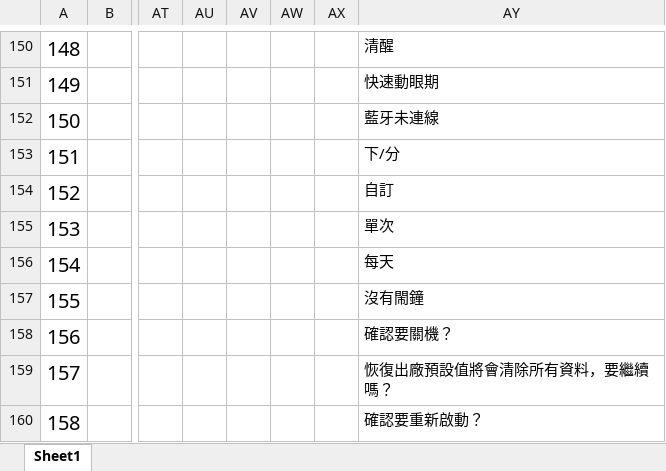
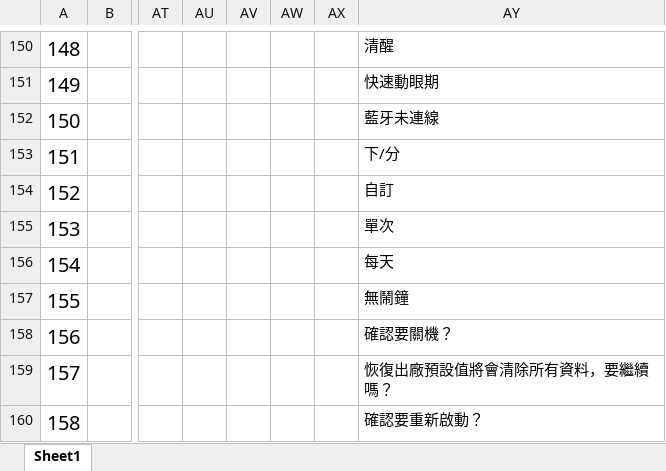
Before and after one commit to zzp2233/569x_AI_AB281GA, an Excel workbook: ute/ui_config_patch/ABE012/defaultLanguage/input.xlsx, sheet Sheet1, drawn as a sheet; only a part is shown, gaps mark what is left out; values as stored, in another font and other column widths than the file's, no borders; the diff names each change by its address in the sheet, - before the commit and + after, or states it on an @@ line.

```diff
--- a/ute/ui_config_patch/ABE012/defaultLanguage/input.xlsx (sheet Sheet1)
+++ b/ute/ui_config_patch/ABE012/defaultLanguage/input.xlsx (sheet Sheet1)
-AY157: 沒有閙鐘
+AY157: 無鬧鐘
```
Also changed, not shown: 20 other files.
